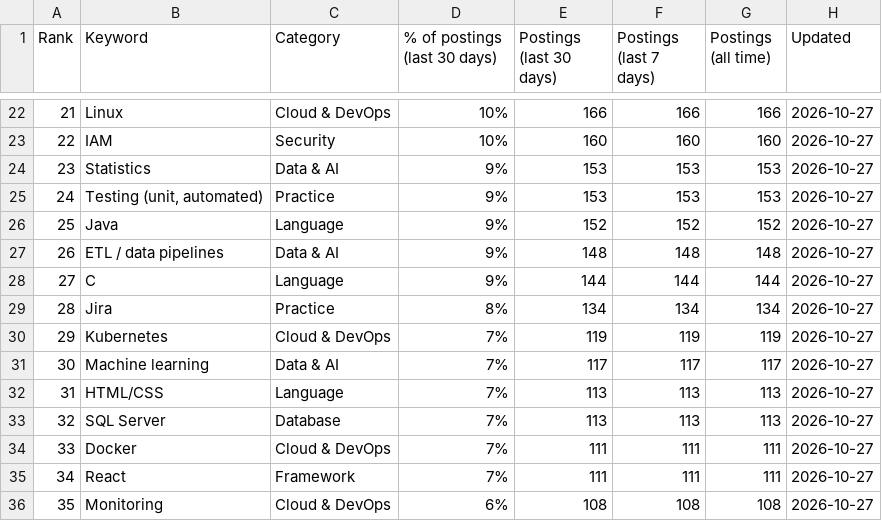
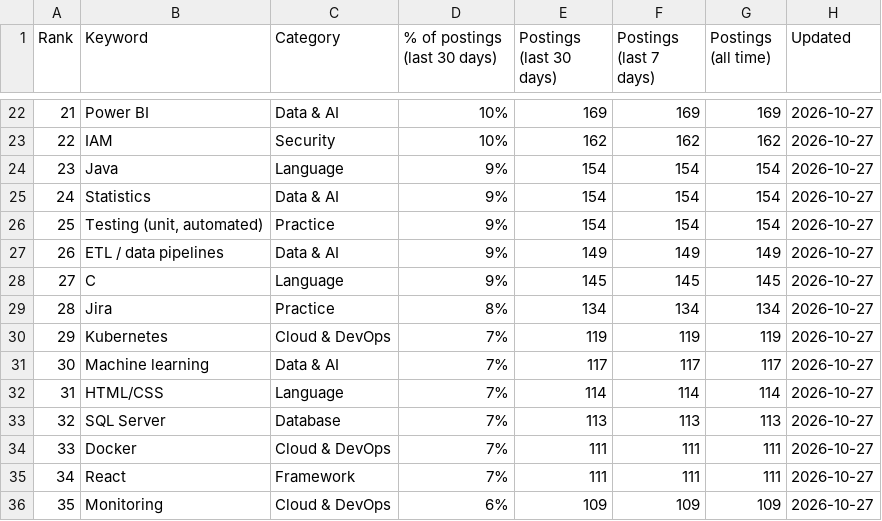
Before and after one commit to sagarh12/canada-jobs-feed, a CSV file: feed/keywords.csv, drawn as a sheet; only a part is shown, gaps mark what is left out; the diff covers the shown part only.

```diff
--- a/feed/keywords.csv
+++ b/feed/keywords.csv
@@ -22,8 +22,8 @@ Rank,Keyword,Category,% of postings (last 30 days),Postings (last 30 days),Posti
-21,Linux,Cloud & DevOps,10%,166,166,166,2026-10-27
-22,IAM,Security,10%,160,160,160,2026-10-27
-23,Statistics,Data & AI,9%,153,153,153,2026-10-27
-24,"Testing (unit, automated)",Practice,9%,153,153,153,2026-10-27
-25,Java,Language,9%,152,152,152,2026-10-27
-26,ETL / data pipelines,Data & AI,9%,148,148,148,2026-10-27
-27,C,Language,9%,144,144,144,2026-10-27
+21,Power BI,Data & AI,10%,169,169,169,2026-10-27
+22,IAM,Security,10%,162,162,162,2026-10-27
+23,Java,Language,9%,154,154,154,2026-10-27
+24,Statistics,Data & AI,9%,154,154,154,2026-10-27
+25,"Testing (unit, automated)",Practice,9%,154,154,154,2026-10-27
+26,ETL / data pipelines,Data & AI,9%,149,149,149,2026-10-27
+27,C,Language,9%,145,145,145,2026-10-27
 28,Jira,Practice,8%,134,134,134,2026-10-27
@@ -31,3 +31,3 @@ Rank,Keyword,Category,% of postings (last 30 days),Postings (last 30 days),Posti
 30,Machine learning,Data & AI,7%,117,117,117,2026-10-27
-31,HTML/CSS,Language,7%,113,113,113,2026-10-27
+31,HTML/CSS,Language,7%,114,114,114,2026-10-27
 32,SQL Server,Database,7%,113,113,113,2026-10-27
@@ -35,2 +35,2 @@ Rank,Keyword,Category,% of postings (last 30 days),Postings (last 30 days),Posti
 34,React,Framework,7%,111,111,111,2026-10-27
-35,Monitoring,Cloud & DevOps,6%,108,108,108,2026-10-27
+35,Monitoring,Cloud & DevOps,6%,109,109,109,2026-10-27
```
Also changed, not shown: 151 edited cells elsewhere in this file, 3 other files.
